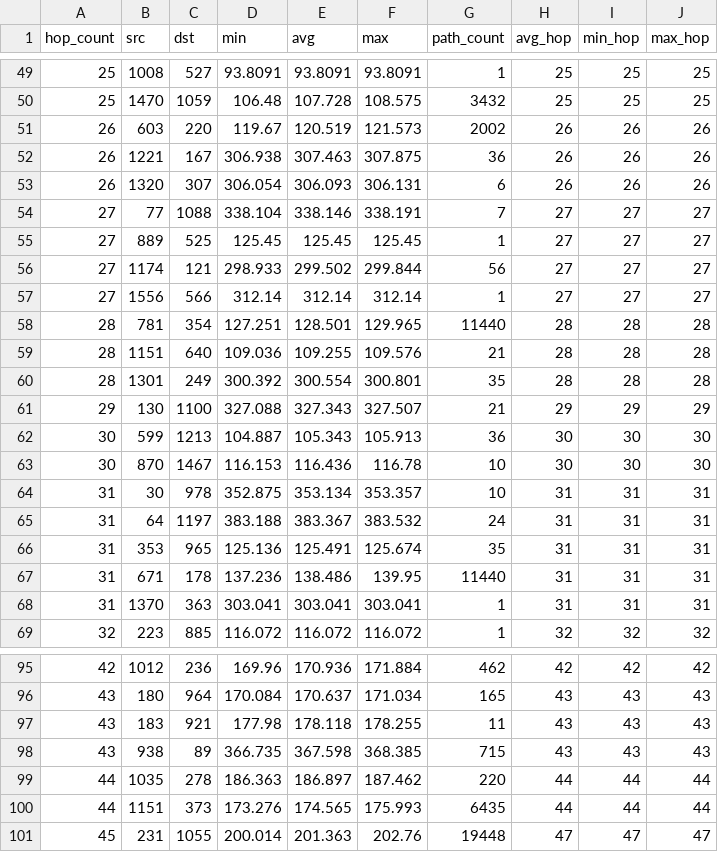
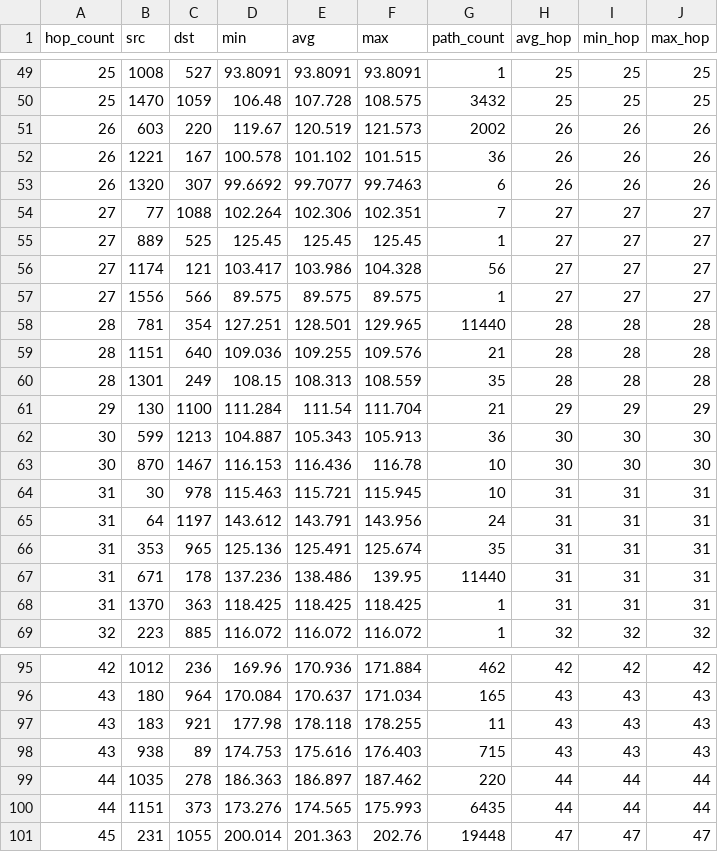
Before and after one commit to markverick/area-routing-path-stretch, a CSV file: results/8x22.csv, drawn as a sheet; only a part is shown, gaps mark what is left out; the diff covers the shown part only.

```diff
--- a/results/8x22.csv
+++ b/results/8x22.csv
@@ -51,19 +51,19 @@ hop_count,src,dst,min,avg,max,path_count,avg_hop,min_hop,max_hop
 26,603,220,119.67,120.519,121.573,2002,26,26,26
-26,1221,167,306.938,307.463,307.875,36,26,26,26
-26,1320,307,306.054,306.093,306.131,6,26,26,26
-27,77,1088,338.104,338.146,338.191,7,27,27,27
+26,1221,167,100.578,101.102,101.515,36,26,26,26
+26,1320,307,99.6692,99.7077,99.7463,6,26,26,26
+27,77,1088,102.264,102.306,102.351,7,27,27,27
 27,889,525,125.45,125.45,125.45,1,27,27,27
-27,1174,121,298.933,299.502,299.844,56,27,27,27
-27,1556,566,312.14,312.14,312.14,1,27,27,27
+27,1174,121,103.417,103.986,104.328,56,27,27,27
+27,1556,566,89.575,89.575,89.575,1,27,27,27
 28,781,354,127.251,128.501,129.965,11440,28,28,28
 28,1151,640,109.036,109.255,109.576,21,28,28,28
-28,1301,249,300.392,300.554,300.801,35,28,28,28
-29,130,1100,327.088,327.343,327.507,21,29,29,29
+28,1301,249,108.15,108.313,108.559,35,28,28,28
+29,130,1100,111.284,111.54,111.704,21,29,29,29
 30,599,1213,104.887,105.343,105.913,36,30,30,30
 30,870,1467,116.153,116.436,116.78,10,30,30,30
-31,30,978,352.875,353.134,353.357,10,31,31,31
-31,64,1197,383.188,383.367,383.532,24,31,31,31
+31,30,978,115.463,115.721,115.945,10,31,31,31
+31,64,1197,143.612,143.791,143.956,24,31,31,31
 31,353,965,125.136,125.491,125.674,35,31,31,31
 31,671,178,137.236,138.486,139.95,11440,31,31,31
-31,1370,363,303.041,303.041,303.041,1,31,31,31
+31,1370,363,118.425,118.425,118.425,1,31,31,31
 32,223,885,116.072,116.072,116.072,1,32,32,32
@@ -97,3 +97,3 @@ hop_count,src,dst,min,avg,max,path_count,avg_hop,min_hop,max_hop
 43,183,921,177.98,178.118,178.255,11,43,43,43
-43,938,89,366.735,367.598,368.385,715,43,43,43
+43,938,89,174.753,175.616,176.403,715,43,43,43
 44,1035,278,186.363,186.897,187.462,220,44,44,44
```
Also changed, not shown: 51 edited cells elsewhere in this file, results/18x4.csv, results/36x4.csv, 15 other files.
